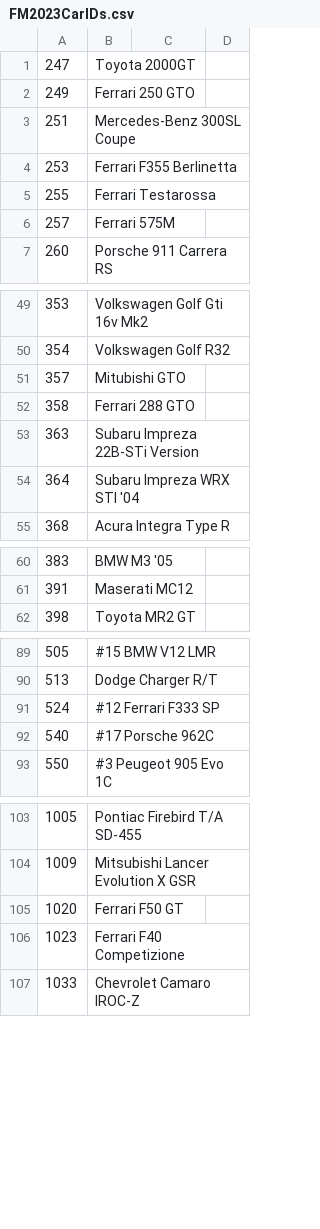
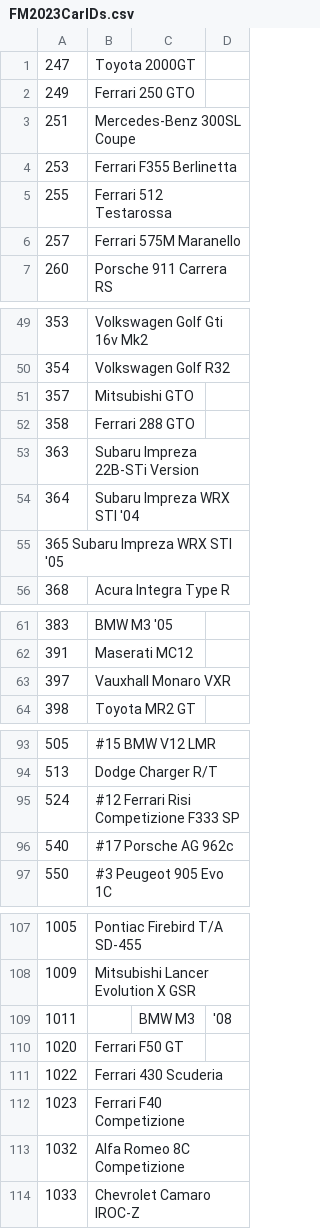
Before and after one commit to Forzurda/ForzaMotorsport2023CarIDs, a CSV file: FM2023CarIDs.csv, drawn as a sheet; only a part is shown, gaps mark what is left out; the diff covers the shown part only.

Commit message:
Update FM2023CarIDs.csv
Add various cars and fixed names

```diff
--- a/FM2023CarIDs.csv
+++ b/FM2023CarIDs.csv
@@ -4,4 +4,4 @@
 253	Ferrari F355 Berlinetta
-255	Ferrari Testarossa
-257	Ferrari 575M
+255	Ferrari 512 Testarossa
+257	Ferrari 575M Maranello
 260	Porsche 911 Carrera RS
@@ -50,3 +50,3 @@
 354	Volkswagen Golf R32
-357	Mitubishi GTO
+357	Mitsubishi GTO
 358	Ferrari 288 GTO
@@ -54,2 +54,3 @@
 364	Subaru Impreza WRX STI '04
+365 Subaru Impreza WRX STI '05
 368	Acura Integra Type R
@@ -61,2 +62,3 @@
 391	Maserati MC12
+397	Vauxhall Monaro VXR
 398	Toyota MR2 GT
@@ -90,4 +94,4 @@
 513	Dodge Charger R/T
-524	#12 Ferrari F333 SP
-540	#17 Porsche 962C
+524	#12 Ferrari Risi Competizione F333 SP
+540	#17 Porsche AG 962c
 550	#3 Peugeot 905 Evo 1C
@@ -104,4 +108,7 @@
 1009	Mitsubishi Lancer Evolution X GSR
+1011		BMW M3	'08
 1020	Ferrari F50 GT
+1022	Ferrari 430 Scuderia
 1023	Ferrari F40 Competizione
+1032	Alfa Romeo 8C Competizione
 1033	Chevrolet Camaro IROC-Z
```
Also changed, not shown: 10 added rows elsewhere in this file.
